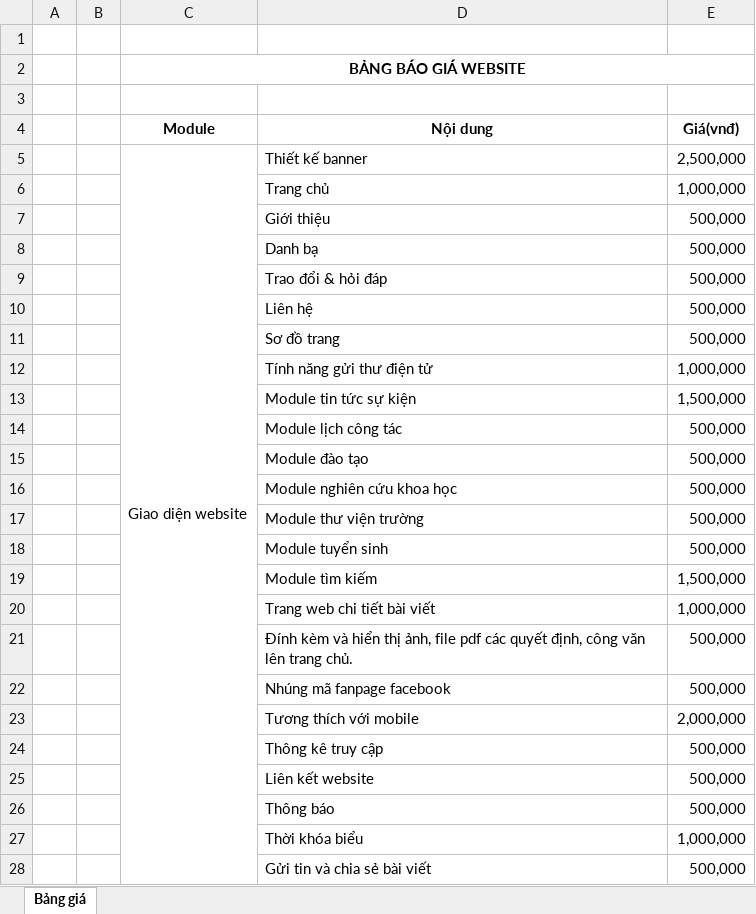
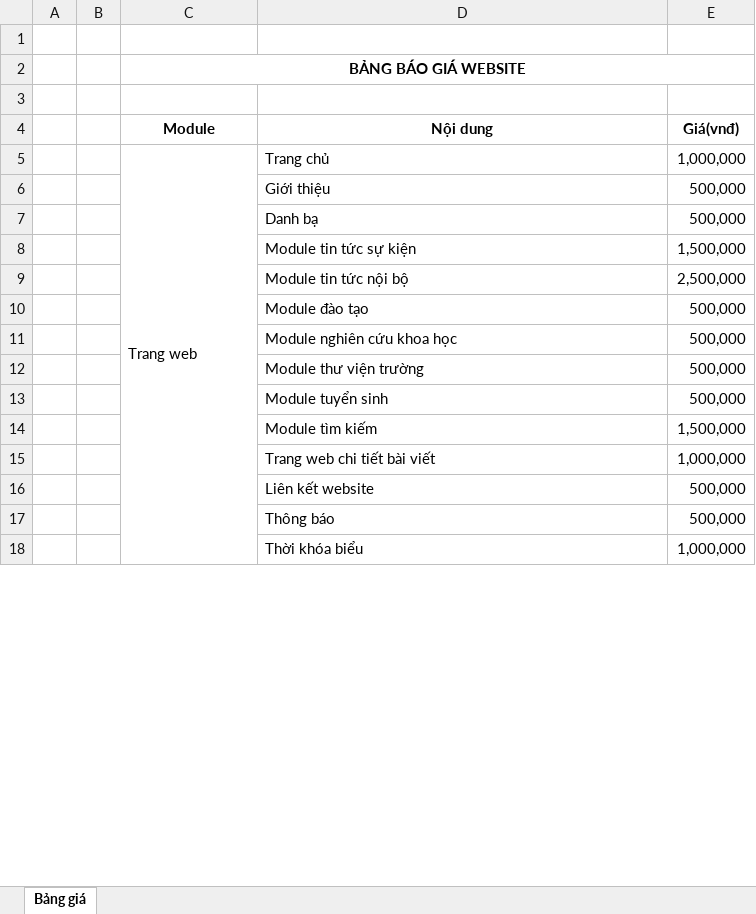
Before and after one commit to stfc3/website-qlcb, an Excel workbook: document/Bao giao website.xlsx, sheet Bảng giá, drawn as a sheet; only a part is shown; values as stored, in another font and other column widths than the file's, no borders; removed rows and columns are numbered as before the commit, all else as after; the diff covers the shown part only; the diff names each change by its address in the sheet, - before the commit and + after, or states it on an @@ line.

```diff
--- a/document/Bao giao website.xlsx (sheet Bảng giá)
+++ b/document/Bao giao website.xlsx (sheet Bảng giá)
-row 5:  |  | Giao diện website | Thiết kế banner | 2,500,000
-C5 (Module): (empty)
+C5 (Module): Trang web
+C5:C18 merged
-row 9:  |  |  | Trao đổi & hỏi đáp | 500,000
-row 10:  |  |  | Liên hệ | 500,000
-row 11:  |  |  | Sơ đồ trang | 500,000
-row 12:  |  |  | Tính năng gửi thư điện tử | 1,000,000
-row 14:  |  |  | Module lịch công tác | 500,000
+row 9:  |  |  | Module tin tức nội bộ | 2,500,000
-row 21:  |  |  | Đính kèm và hiển thị ảnh, file pdf các quyết định, công văn lên trang chủ. | 500,000
-row 22:  |  |  | Nhúng mã fanpage facebook | 500,000
-row 23:  |  |  | Tương thích với mobile | 2,000,000
-row 24:  |  |  | Thông kê truy cập | 500,000
-row 28:  |  |  | Gửi tin và chia sẻ bài viết | 500,000
```
Also changed, not shown: 2 added rows, 7 removed rows and 3 edited cells elsewhere in this sheet, 3 other files.
